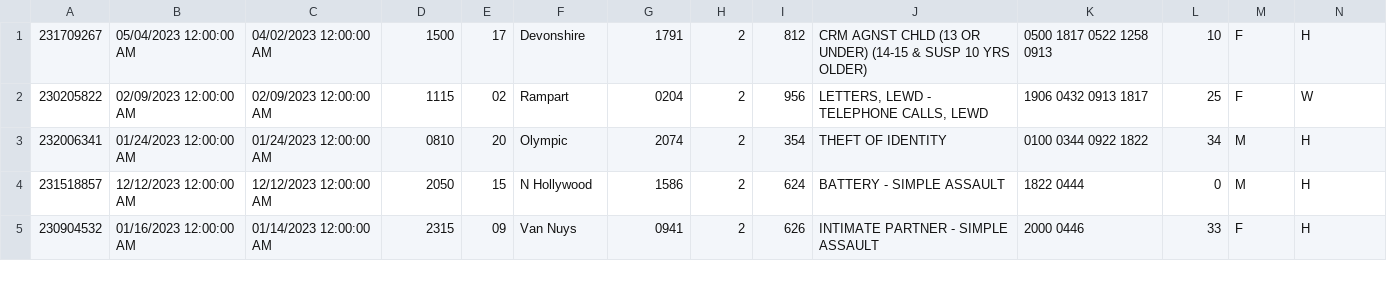
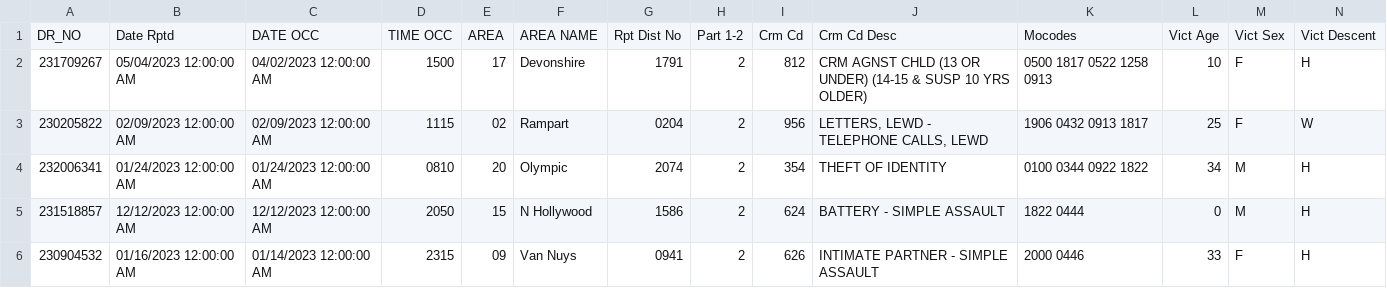
Before and after one commit to dkessner/python_workshop, a CSV file: content/lapd_crime_data.csv, drawn as a sheet; only a part is shown; rows hold the shown columns only; the diff names each change by its address in the sheet, - before the commit and + after, or states it on an @@ line.

Commit message:
added header fields to lapd_crime_data.csv

```diff
--- a/content/lapd_crime_data.csv
+++ b/content/lapd_crime_data.csv
+row 1: DR_NO | Date Rptd | DATE OCC | TIME OCC | AREA | AREA NAME | Rpt Dist No | Part 1-2 | Crm Cd | Crm Cd Desc | Mocodes | Vict Age | Vict Sex | Vict Descent
```
